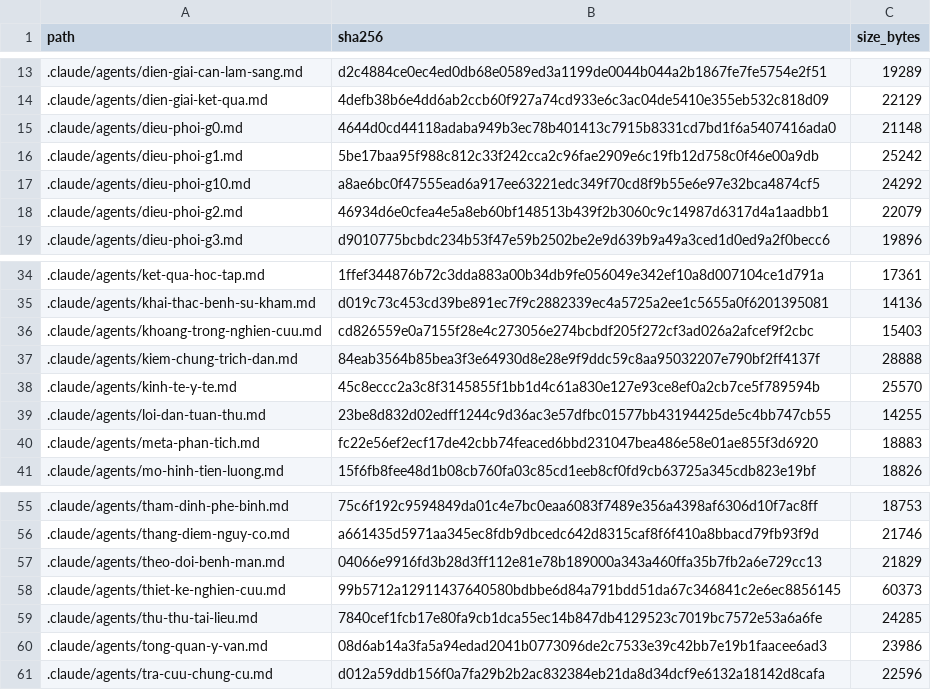
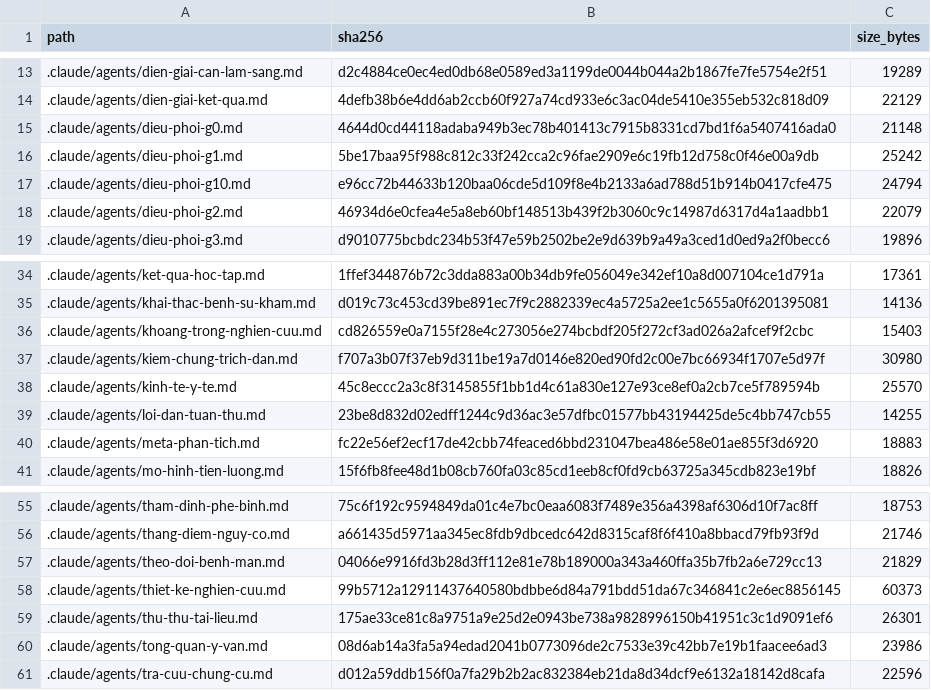
Before and after one commit to drluanbv175/medical-ebm-automation, a CSV file: runtime/manifests/agent_source_manifest.csv, drawn as a sheet; only a part is shown, gaps mark what is left out.

```diff
--- a/runtime/manifests/agent_source_manifest.csv
+++ b/runtime/manifests/agent_source_manifest.csv
@@ -16,3 +16,3 @@ path,sha256,size_bytes
 .claude/agents/dieu-phoi-g1.md,5be17baa95f988c812c33f242cca2c96fae2909e6c19fb12d758c0f46e00a9db,25242
-.claude/agents/dieu-phoi-g10.md,a8ae6bc0f47555ead6a917ee63221edc349f70cd8f9b55e6e97e32bca4874cf5,24292
+.claude/agents/dieu-phoi-g10.md,e96cc72b44633b120baa06cde5d109f8e4b2133a6ad788d51b914b0417cfe475,24794
 .claude/agents/dieu-phoi-g2.md,46934d6e0cfea4e5a8eb60bf148513b439f2b3060c9c14987d6317d4a1aadbb1,22079
@@ -36,3 +36,3 @@ path,sha256,size_bytes
 .claude/agents/khoang-trong-nghien-cuu.md,cd826559e0a7155f28e4c273056e274bcbdf205f272cf3ad026a2afcef9f2cbc,15403
-.claude/agents/kiem-chung-trich-dan.md,84eab3564b85bea3f3e64930d8e28e9f9ddc59c8aa95032207e790bf2ff4137f,28888
+.claude/agents/kiem-chung-trich-dan.md,f707a3b07f37eb9d311be19a7d0146e820ed90fd2c00e7bc66934f1707e5d97f,30980
 .claude/agents/kinh-te-y-te.md,45c8eccc2a3c8f3145855f1bb1d4c61a830e127e93ce8ef0a2cb7ce5f789594b,25570
@@ -58,3 +58,3 @@ path,sha256,size_bytes
 .claude/agents/thiet-ke-nghien-cuu.md,99b5712a12911437640580bdbbe6d84a791bdd51da67c346841c2e6ec8856145,60373
-.claude/agents/thu-thu-tai-lieu.md,7840cef1fcb17e80fa9cb1dca55ec14b847db4129523c7019bc7572e53a6a6fe,24285
+.claude/agents/thu-thu-tai-lieu.md,175ae33ce81c8a9751a9e25d2e0943be738a9828996150b41951c3c1d9091ef6,26301
 .claude/agents/tong-quan-y-van.md,08d6ab14a3fa5a94edad2041b0773096de2c7533e39c42bb7e19b1faacee6ad3,23986
```
Also changed, not shown: 13 other files.
